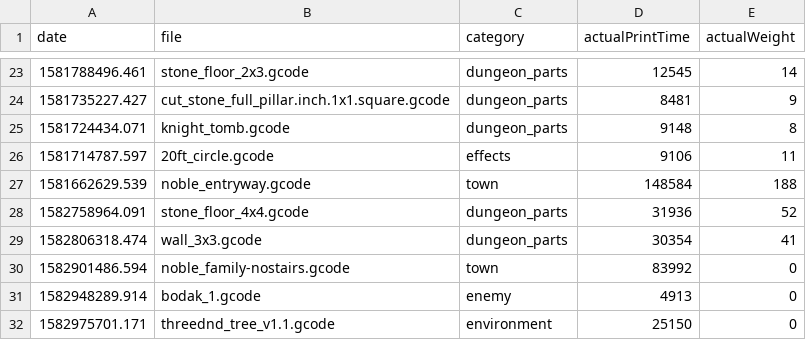
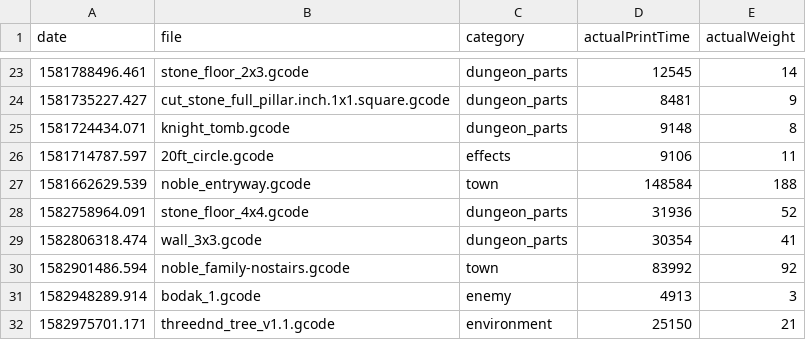
Before and after one commit to ryanadler/octopi, a CSV file: lookups/completedPrints.csv, drawn as a sheet; only a part is shown, gaps mark what is left out.

Commit message:
adding new prints

```diff
--- a/lookups/completedPrints.csv
+++ b/lookups/completedPrints.csv
@@ -29,4 +29,4 @@ date,file,category,actualPrintTime,actualWeight
 1582806318.474,wall_3x3.gcode,dungeon_parts,30354,41
-1582901486.594,noble_family-nostairs.gcode,town,83992,0
-"1582948289.914","bodak_1.gcode",enemy,4913,0
-"1582975701.171","threednd_tree_v1.1.gcode",environment,25150,0
+1582901486.594,noble_family-nostairs.gcode,town,83992,92
+1582948289.914,bodak_1.gcode,enemy,4913,3
+1582975701.171,threednd_tree_v1.1.gcode,environment,25150,21
```
Also changed, not shown: 2 other files.
